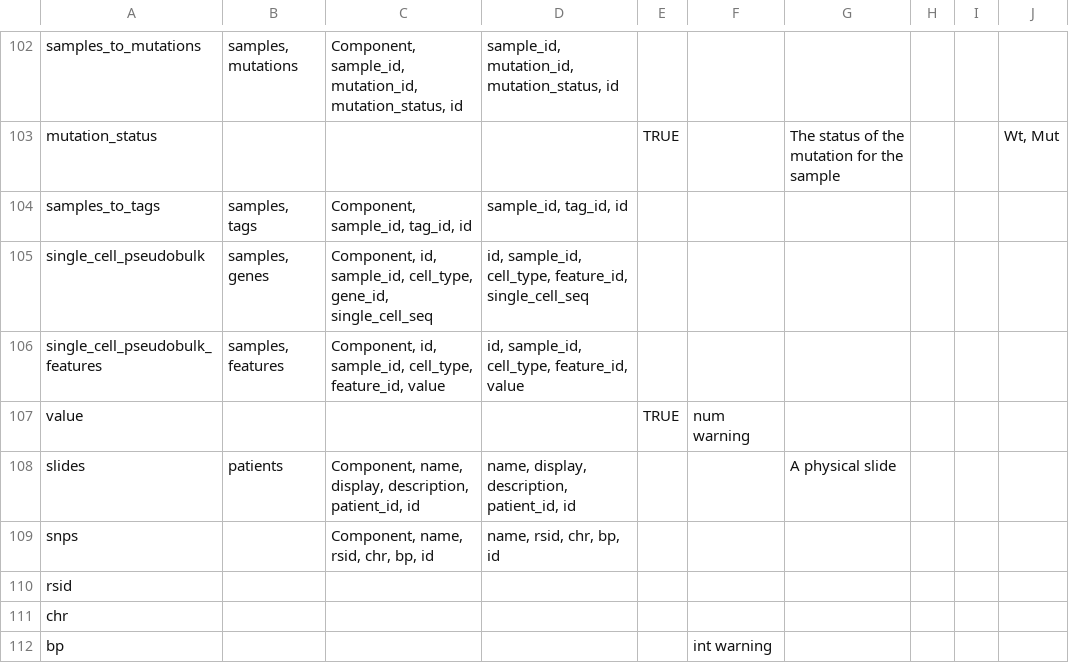
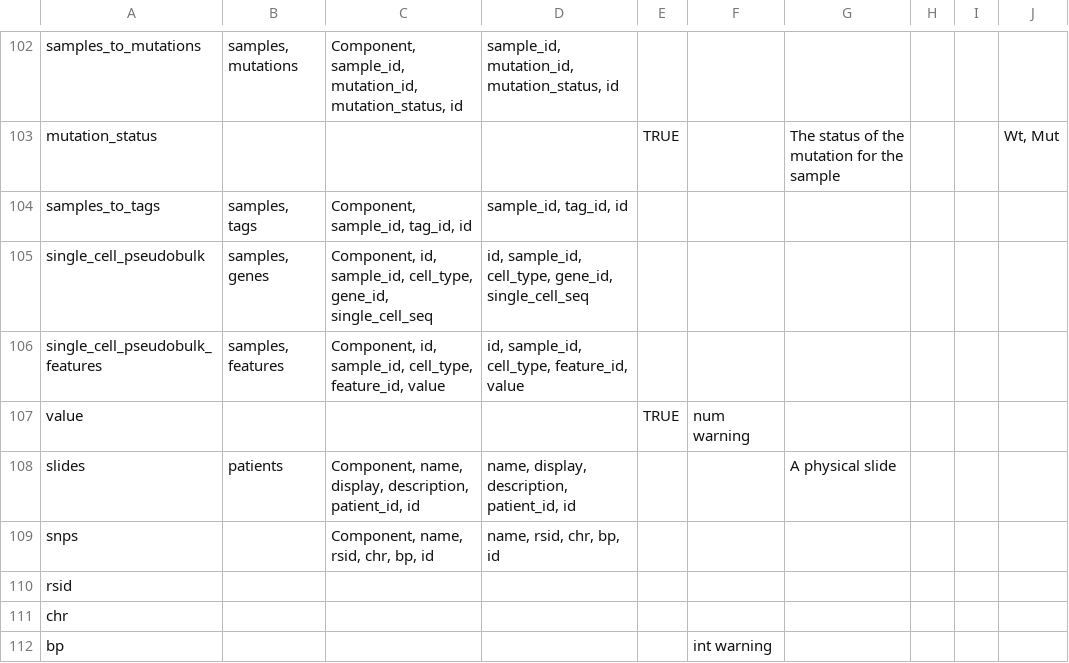
Before and after one commit to CRI-iAtlas/iAtlasSchema, a CSV file: iatlas_schema.csv, drawn as a sheet; only a part is shown, gaps mark what is left out.

```diff
--- a/iatlas_schema.csv
+++ b/iatlas_schema.csv
@@ -104,3 +104,3 @@ mutation_status,,,,TRUE,,The status of the mutation for the sample,,,"Wt, Mut"
 samples_to_tags,"samples, tags","Component, sample_id, tag_id, id","sample_id, tag_id, id",,,,,,
-single_cell_pseudobulk,"samples, genes","Component, id, sample_id, cell_type, gene_id, single_cell_seq","id, sample_id, cell_type, feature_id, single_cell_seq",,,,,,
+single_cell_pseudobulk,"samples, genes","Component, id, sample_id, cell_type, gene_id, single_cell_seq","id, sample_id, cell_type, gene_id, single_cell_seq",,,,,,
 single_cell_pseudobulk_features,"samples, features","Component, id, sample_id, cell_type, feature_id, value","id, sample_id, cell_type, feature_id, value",,,,,,
```
Also changed, not shown: 1 other file.
